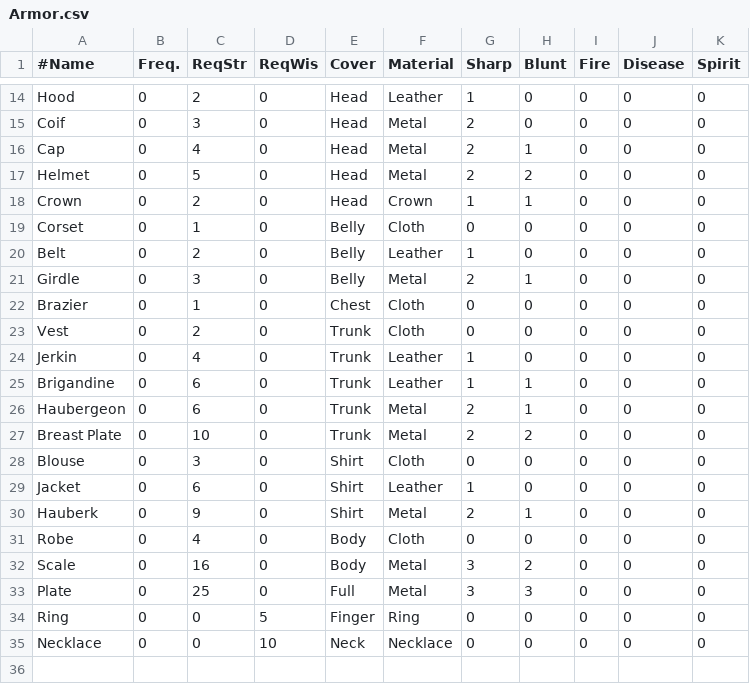
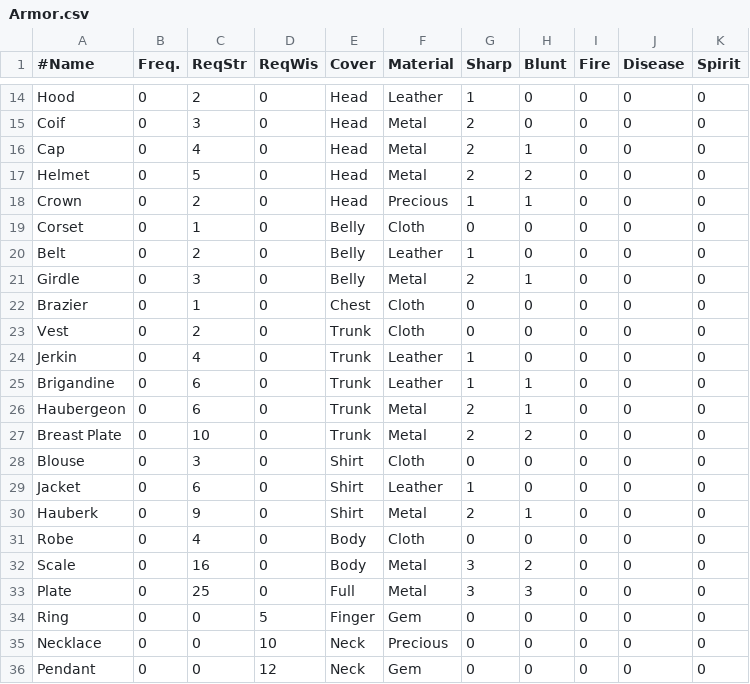
Before and after one commit to countpauper/countpauper, a CSV file: Tactics/Tactics/Data/Armor.csv, drawn as a sheet; only a part is shown, gaps mark what is left out.

```diff
--- a/Tactics/Tactics/Data/Armor.csv
+++ b/Tactics/Tactics/Data/Armor.csv
@@ -17,3 +17,3 @@ Cap,0,4,0,Head,Metal,2,1,0,0,0
 Helmet,0,5,0,Head,Metal,2,2,0,0,0
-Crown,0,2,0,Head,Crown,1,1,0,0,0
+Crown,0,2,0,Head,Precious,1,1,0,0,0
 Corset,0,1,0,Belly,Cloth,0,0,0,0,0
@@ -33,3 +33,4 @@ Scale,0,16,0,Body,Metal,3,2,0,0,0
 Plate,0,25,0,Full,Metal,3,3,0,0,0
-Ring,0,0,5,Finger,Ring,0,0,0,0,0
-Necklace,0,0,10,Neck,Necklace,0,0,0,0,0
+Ring,0,0,5,Finger,Gem,0,0,0,0,0
+Necklace,0,0,10,Neck,Precious,0,0,0,0,0
+Pendant,0,0,12,Neck,Gem,0,0,0,0,0
```
Also changed, not shown: Tactics/Tactics/Data/ArmorMaterial.csv, Tactics/Tactics/Data/Weapon.csv, 13 other files.
